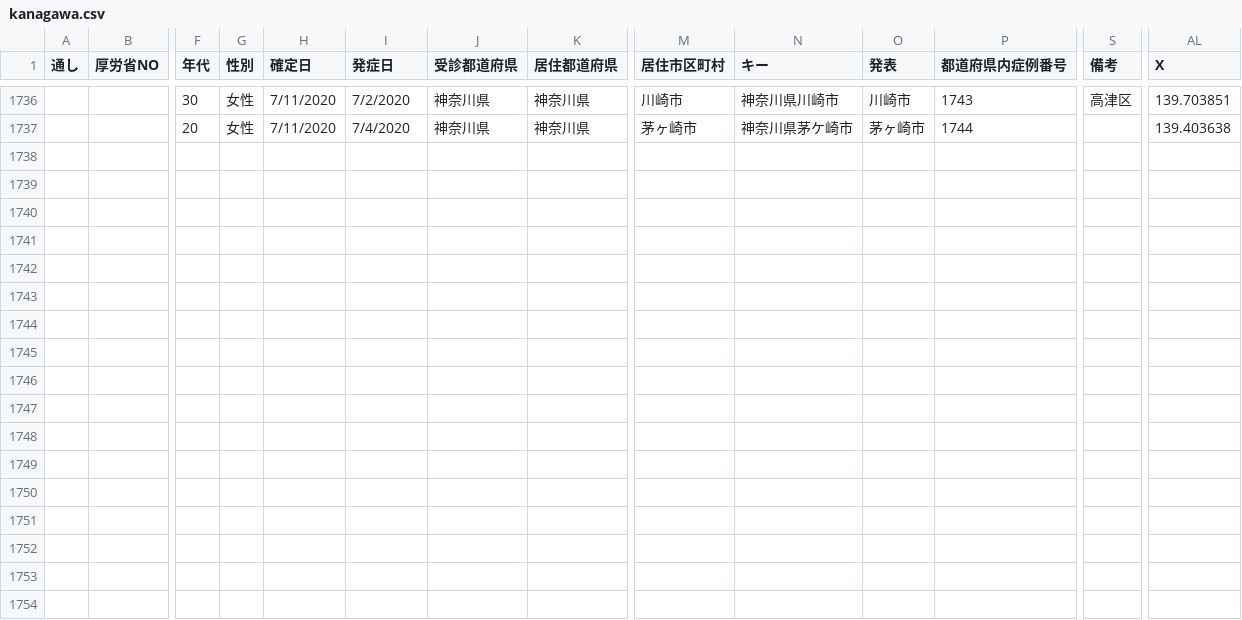
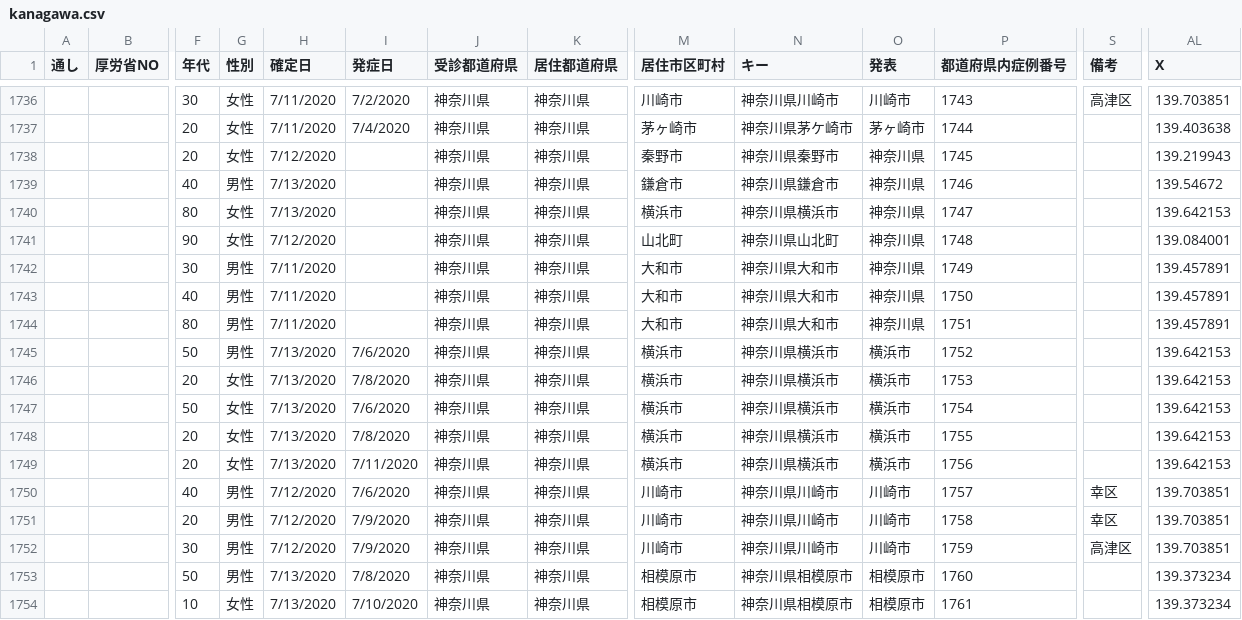
Before and after one commit to tanamym/covid_kanagawa_leaflet, a CSV file: kanagawa.csv, drawn as a sheet; only a part is shown, gaps mark what is left out; rows hold the shown columns only; the diff names each change by its address in the sheet, - before the commit and + after, or states it on an @@ line.

Commit message:
Update kanagawa.csv

```diff
--- a/kanagawa.csv
+++ b/kanagawa.csv
+row 1738:  |  | 20 | 女性 | 7/12/2020 |  | 神奈川県 | 神奈川県 | 秦野市 | 神奈川県秦野市 | 神奈川県 | 1745 |  | 139.219943
+row 1739:  |  | 40 | 男性 | 7/13/2020 |  | 神奈川県 | 神奈川県 | 鎌倉市 | 神奈川県鎌倉市 | 神奈川県 | 1746 |  | 139.54672
+row 1740:  |  | 80 | 女性 | 7/13/2020 |  | 神奈川県 | 神奈川県 | 横浜市 | 神奈川県横浜市 | 神奈川県 | 1747 |  | 139.642153
+row 1741:  |  | 90 | 女性 | 7/12/2020 |  | 神奈川県 | 神奈川県 | 山北町 | 神奈川県山北町 | 神奈川県 | 1748 |  | 139.084001
+row 1742:  |  | 30 | 男性 | 7/11/2020 |  | 神奈川県 | 神奈川県 | 大和市 | 神奈川県大和市 | 神奈川県 | 1749 |  | 139.457891
+row 1743:  |  | 40 | 男性 | 7/11/2020 |  | 神奈川県 | 神奈川県 | 大和市 | 神奈川県大和市 | 神奈川県 | 1750 |  | 139.457891
+row 1744:  |  | 80 | 男性 | 7/11/2020 |  | 神奈川県 | 神奈川県 | 大和市 | 神奈川県大和市 | 神奈川県 | 1751 |  | 139.457891
+row 1745:  |  | 50 | 男性 | 7/13/2020 | 7/6/2020 | 神奈川県 | 神奈川県 | 横浜市 | 神奈川県横浜市 | 横浜市 | 1752 |  | 139.642153
+row 1746:  |  | 20 | 女性 | 7/13/2020 | 7/8/2020 | 神奈川県 | 神奈川県 | 横浜市 | 神奈川県横浜市 | 横浜市 | 1753 |  | 139.642153
+row 1747:  |  | 50 | 女性 | 7/13/2020 | 7/6/2020 | 神奈川県 | 神奈川県 | 横浜市 | 神奈川県横浜市 | 横浜市 | 1754 |  | 139.642153
+row 1748:  |  | 20 | 女性 | 7/13/2020 | 7/8/2020 | 神奈川県 | 神奈川県 | 横浜市 | 神奈川県横浜市 | 横浜市 | 1755 |  | 139.642153
+row 1749:  |  | 20 | 女性 | 7/13/2020 | 7/11/2020 | 神奈川県 | 神奈川県 | 横浜市 | 神奈川県横浜市 | 横浜市 | 1756 |  | 139.642153
+row 1750:  |  | 40 | 男性 | 7/12/2020 | 7/6/2020 | 神奈川県 | 神奈川県 | 川崎市 | 神奈川県川崎市 | 川崎市 | 1757 | 幸区 | 139.703851
+row 1751:  |  | 20 | 男性 | 7/12/2020 | 7/9/2020 | 神奈川県 | 神奈川県 | 川崎市 | 神奈川県川崎市 | 川崎市 | 1758 | 幸区 | 139.703851
+row 1752:  |  | 30 | 男性 | 7/12/2020 | 7/9/2020 | 神奈川県 | 神奈川県 | 川崎市 | 神奈川県川崎市 | 川崎市 | 1759 | 高津区 | 139.703851
+row 1753:  |  | 50 | 男性 | 7/13/2020 | 7/8/2020 | 神奈川県 | 神奈川県 | 相模原市 | 神奈川県相模原市 | 相模原市 | 1760 |  | 139.373234
+row 1754:  |  | 10 | 女性 | 7/13/2020 | 7/10/2020 | 神奈川県 | 神奈川県 | 相模原市 | 神奈川県相模原市 | 相模原市 | 1761 |  | 139.373234
```
